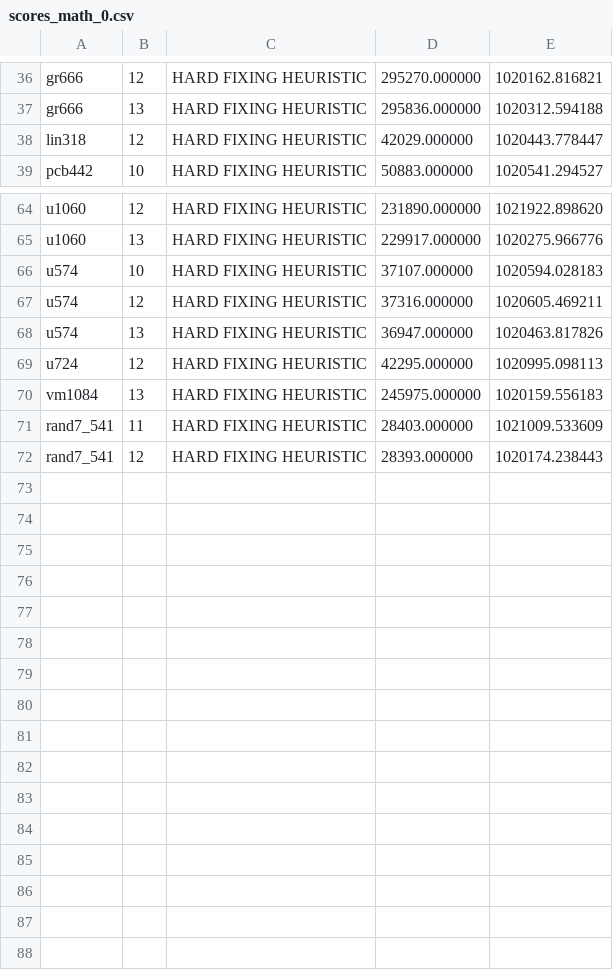
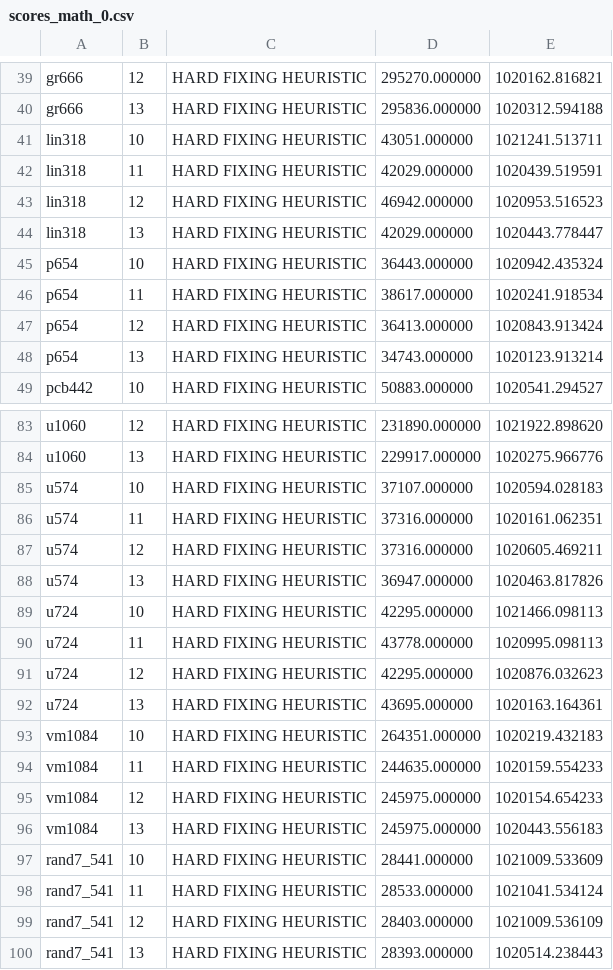
Before and after one commit to federicomichelotto/Travelling-Salesman-Problem, a CSV file: scores/math/scores_math_0.csv, drawn as a sheet; only a part is shown, gaps mark what is left out; the diff covers the shown part only.

```diff
--- a/scores/math/scores_math_0.csv
+++ b/scores/math/scores_math_0.csv
@@ -37,3 +40,10 @@ gr666, 12, HARD FIXING HEURISTIC, 295270.000000, 1020162.816821
 gr666, 13, HARD FIXING HEURISTIC, 295836.000000, 1020312.594188
-lin318, 12, HARD FIXING HEURISTIC, 42029.000000, 1020443.778447
+lin318, 10, HARD FIXING HEURISTIC, 43051.000000, 1021241.513711
+lin318, 11, HARD FIXING HEURISTIC, 42029.000000, 1020439.519591
+lin318, 12, HARD FIXING HEURISTIC, 46942.000000, 1020953.516523
+lin318, 13, HARD FIXING HEURISTIC, 42029.000000, 1020443.778447
+p654, 10, HARD FIXING HEURISTIC, 36443.000000, 1020942.435324
+p654, 11, HARD FIXING HEURISTIC, 38617.000000, 1020241.918534
+p654, 12, HARD FIXING HEURISTIC, 36413.000000, 1020843.913424
+p654, 13, HARD FIXING HEURISTIC, 34743.000000, 1020123.913214
 pcb442, 10, HARD FIXING HEURISTIC, 50883.000000, 1020541.294527
@@ -66,7 +85,16 @@ u1060, 13, HARD FIXING HEURISTIC, 229917.000000, 1020275.966776
 u574, 10, HARD FIXING HEURISTIC, 37107.000000, 1020594.028183
+u574, 11, HARD FIXING HEURISTIC, 37316.000000, 1020161.062351
 u574, 12, HARD FIXING HEURISTIC, 37316.000000, 1020605.469211
 u574, 13, HARD FIXING HEURISTIC, 36947.000000, 1020463.817826
-u724, 12, HARD FIXING HEURISTIC, 42295.000000, 1020995.098113
-vm1084, 13, HARD FIXING HEURISTIC, 245975.000000, 1020159.556183
-rand7_541, 11, HARD FIXING HEURISTIC, 28403.000000, 1021009.533609
-rand7_541, 12, HARD FIXING HEURISTIC, 28393.000000, 1020174.238443
+u724, 10, HARD FIXING HEURISTIC, 42295.000000, 1021466.098113
+u724, 11, HARD FIXING HEURISTIC, 43778.000000, 1020995.098113
+u724, 12, HARD FIXING HEURISTIC, 42295.000000, 1020876.032623
+u724, 13, HARD FIXING HEURISTIC, 43695.000000, 1020163.164361
+vm1084, 10, HARD FIXING HEURISTIC, 264351.000000, 1020219.432183
+vm1084, 11, HARD FIXING HEURISTIC, 244635.000000, 1020159.554233
+vm1084, 12, HARD FIXING HEURISTIC, 245975.000000, 1020154.654233
+vm1084, 13, HARD FIXING HEURISTIC, 245975.000000, 1020443.556183
+rand7_541, 10, HARD FIXING HEURISTIC, 28441.000000, 1021009.533609
+rand7_541, 11, HARD FIXING HEURISTIC, 28533.000000, 1021041.534124
+rand7_541, 12, HARD FIXING HEURISTIC, 28403.000000, 1021009.536109
+rand7_541, 13, HARD FIXING HEURISTIC, 28393.000000, 1020514.238443
```
Also changed, not shown: 12 added rows elsewhere in this file, scores/iter/scores_iter_10.csv, scores/iter/scores_iter_11.csv, 34 other files.
